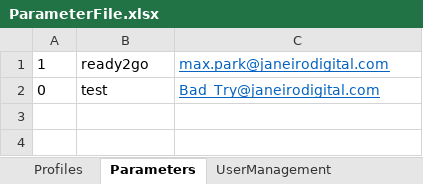
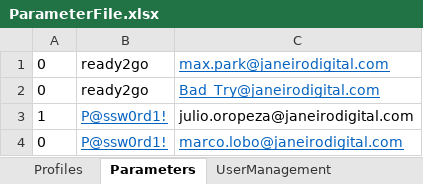
Before and after one commit to JulioCOropeza/vistra, an Excel workbook: xform-automation-webdriver/controllers/out/production/resources/ParameterFile.xlsx, sheet Parameters, drawn as a sheet; values as stored, in another font and other column widths than the file's, no borders; the diff names each change by its address in the sheet, - before the commit and + after, or states it on an @@ line.

```diff
--- a/xform-automation-webdriver/controllers/out/production/resources/ParameterFile.xlsx (sheet Parameters)
+++ b/xform-automation-webdriver/controllers/out/production/resources/ParameterFile.xlsx (sheet Parameters)
-A1: 1
+A1: 0
-B2: test
+B2: ready2go
+row 3: 1 | P@ssw0rd1! | julio.oropeza@janeirodigital.com
+row 4: 0 | P@ssw0rd1! | marco.lobo@janeirodigital.com
```
Also changed, not shown: xform-automation-webdriver/controllers/src/main/resources/ParameterFile.xlsx, 1 other file.
